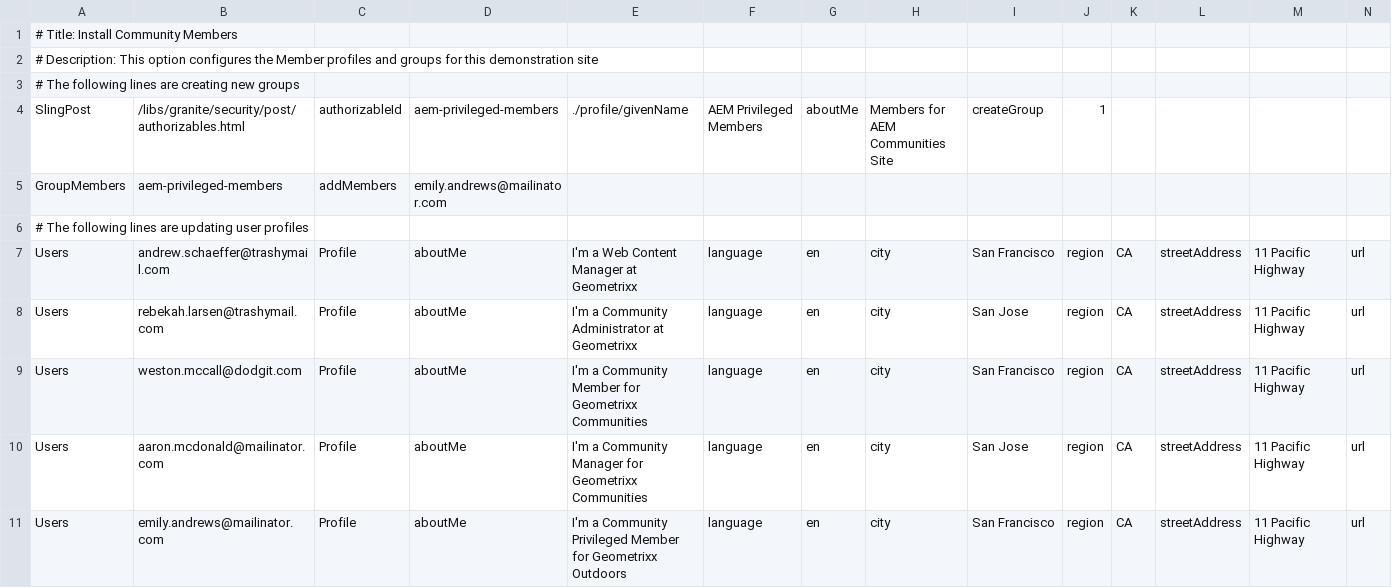
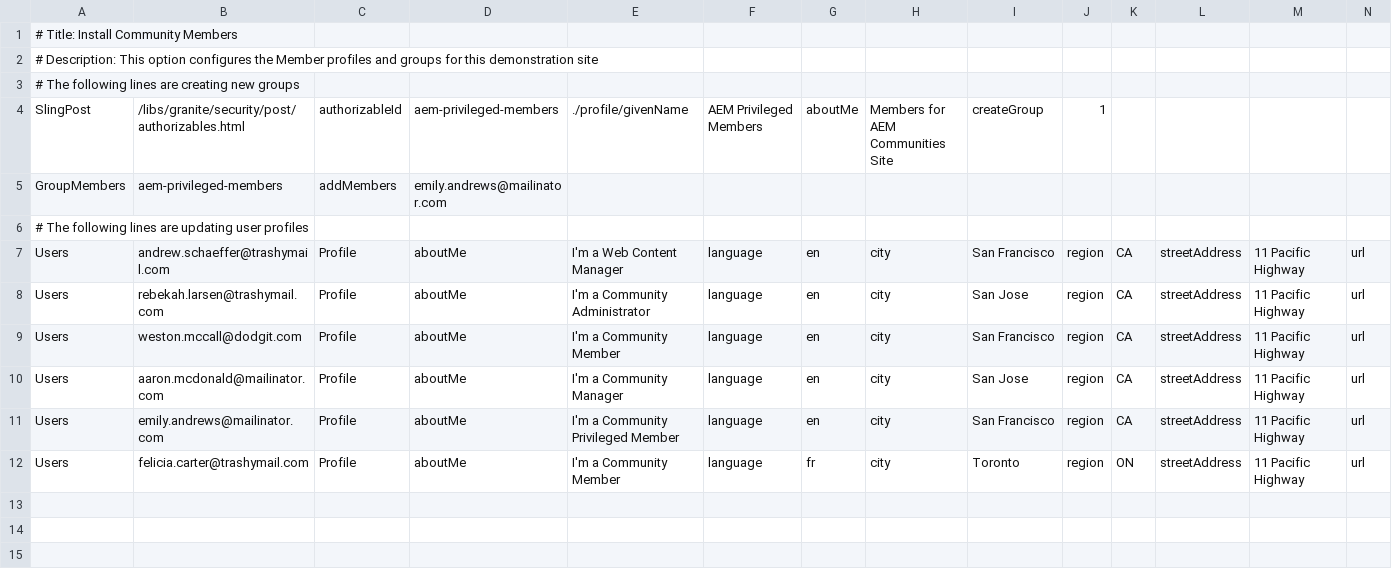
Before and after one commit to connectthefuture/aem-demo-machine, a CSV file: dist/community/maven/reference/src/main/content/jcr_root/etc/community/reference/1-publish-members.csv, drawn as a sheet; only a part is shown; rows hold the shown columns only; the diff names each change by its address in the sheet, - before the commit and + after, or states it on an @@ line.

Commit message:
Common store for AEM Communities

```diff
--- a/dist/community/maven/reference/src/main/content/jcr_root/etc/community/reference/1-publish-members.csv
+++ b/dist/community/maven/reference/src/main/content/jcr_root/etc/community/reference/1-publish-members.csv
-E7: I'm a Web Content Manager at Geometrixx
+E7: I'm a Web Content Manager
-E8: I'm a Community Administrator at Geometrixx
+E8: I'm a Community Administrator
-E9: I'm a Community Member for Geometrixx Communities
+E9: I'm a Community Member
-E10: I'm a Community Manager for Geometrixx Communities
+E10: I'm a Community Manager
-E11: I'm a Community Privileged Member for Geometrixx Outdoors
+E11: I'm a Community Privileged Member
+row 12: Users | felicia.carter@trashymail.com | Profile | aboutMe | I'm a Community Member | language | fr | city | Toronto | region | ON | streetAddress | 11 Pacific Highway | url
```
Also changed, not shown: dist/community/maven/reference/src/main/content/jcr_root/etc/community/reference/2-author-site.csv, 6 other files.
